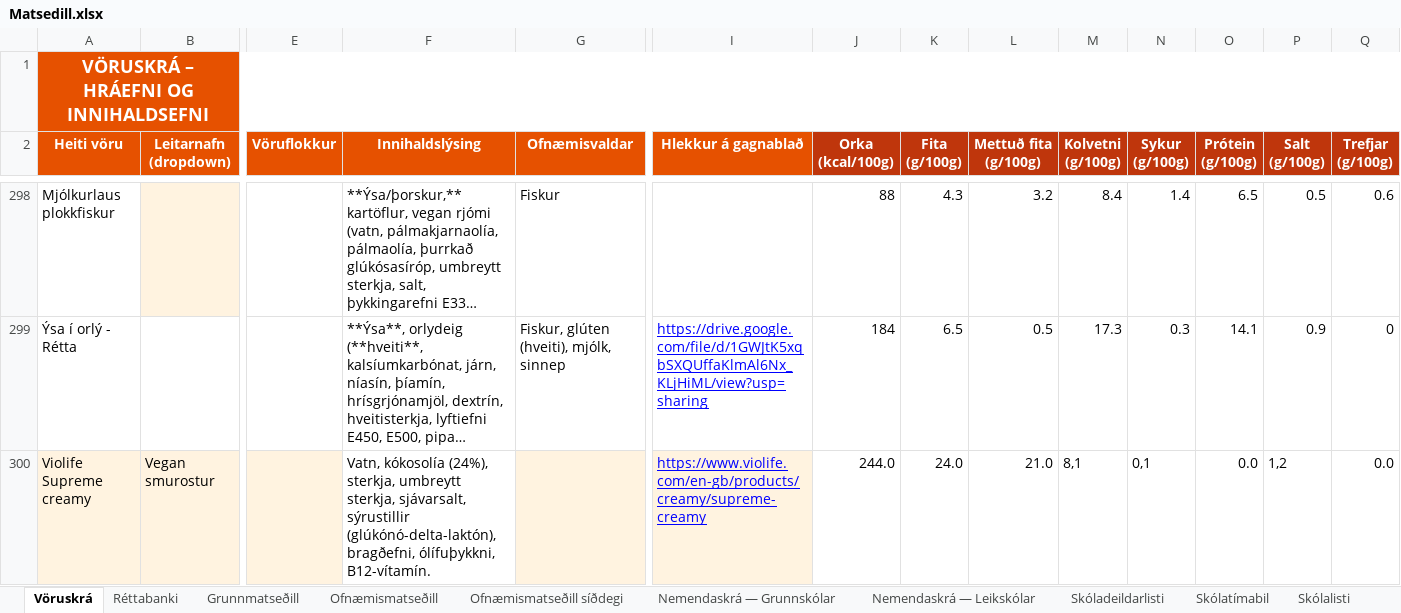
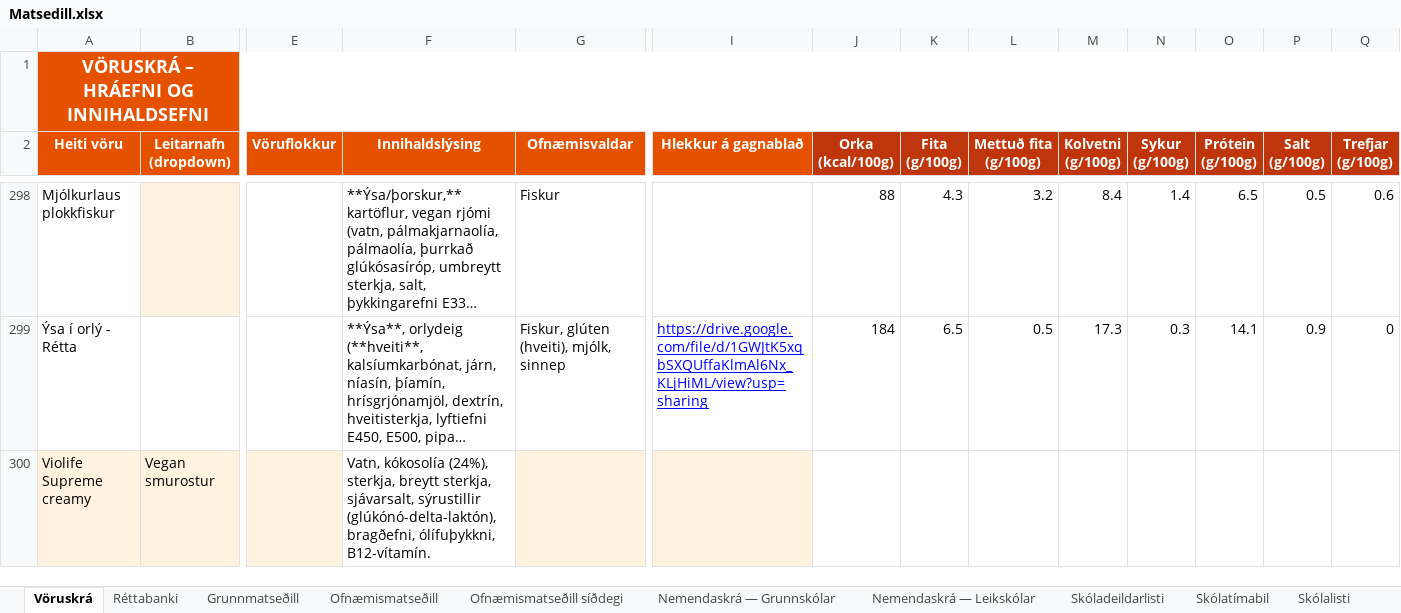
Before and after one commit to JohnBond87/matarstund, an Excel workbook: Matsedill.xlsx, sheet Vöruskrá, drawn as a sheet; only a part is shown, gaps mark what is left out; long unchanged cells end in …; values as stored, in another font and other column widths than the file's, no borders; the diff names each change by its address in the sheet, - before the commit and + after, or states it on an @@ line.

Commit message:
Uppfærsla matseðils

```diff
--- a/Matsedill.xlsx (sheet Vöruskrá)
+++ b/Matsedill.xlsx (sheet Vöruskrá)
-F300 (Innihaldslýsing): …(24%), sterkja, umbreytt sterkja, sjávarsalt,…
+F300 (Innihaldslýsing): …(24%), sterkja, breytt sterkja, sjávarsalt,…
-I300 (Hlekkur á gagnablað): https://www.violife.com/en-gb/products/creamy/supreme-creamy
+I300 (Hlekkur á gagnablað): (empty)
-J300 (Orka (kcal/100g)): 244.0
+J300 (Orka (kcal/100g)): (empty)
-K300 (Fita (g/100g)): 24.0
+K300 (Fita (g/100g)): (empty)
-L300 (Mettuð fita (g/100g)): 21.0
+L300 (Mettuð fita (g/100g)): (empty)
-M300 (Kolvetni (g/100g)): 8,1
+M300 (Kolvetni (g/100g)): (empty)
-N300 (Sykur (g/100g)): 0,1
+N300 (Sykur (g/100g)): (empty)
-O300 (Prótein (g/100g)): 0.0
+O300 (Prótein (g/100g)): (empty)
-P300 (Salt (g/100g)): 1,2
+P300 (Salt (g/100g)): (empty)
-Q300 (Trefjar (g/100g)): 0.0
+Q300 (Trefjar (g/100g)): (empty)
```
